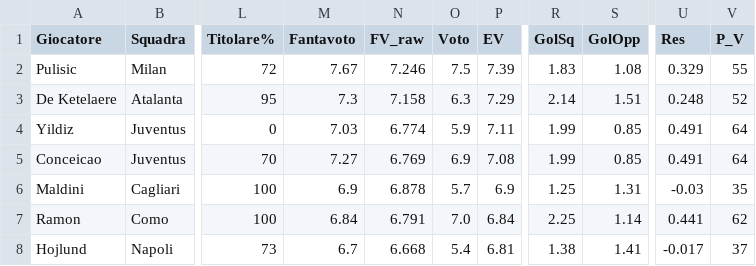
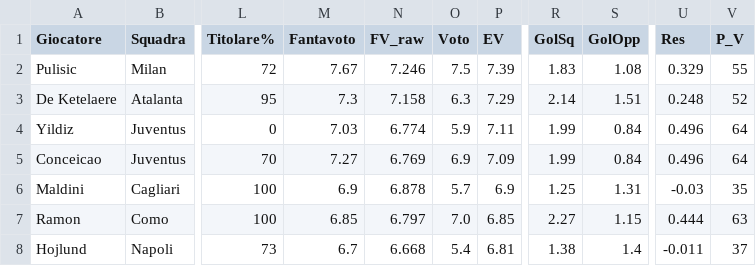
Before and after one commit to dramaticsquare/fanta-predictor, a CSV file: docs/previsioni.csv, drawn as a sheet; only a part is shown, gaps mark what is left out; the diff covers the shown part only; the diff names each change by its address in the sheet, - before the commit and + after, or states it on an @@ line.

Commit message:
aggiornamento previsioni

```diff
--- a/docs/previsioni.csv
+++ b/docs/previsioni.csv
-S4:S5 (GolOpp): 0.85
+S4:S5 (GolOpp): 0.84
-U4:U5 (Res): 0.491
+U4:U5 (Res): 0.496
-P5 (EV): 7.08
+P5 (EV): 7.09
-M7 (Fantavoto): 6.84
+M7 (Fantavoto): 6.85
-N7 (FV_raw): 6.791
+N7 (FV_raw): 6.797
-P7 (EV): 6.84
+P7 (EV): 6.85
-R7 (GolSq): 2.25
+R7 (GolSq): 2.27
-S7 (GolOpp): 1.14
+S7 (GolOpp): 1.15
-U7 (Res): 0.441
+U7 (Res): 0.444
-V7 (P_V): 62
+V7 (P_V): 63
-S8 (GolOpp): 1.41
+S8 (GolOpp): 1.4
-U8 (Res): -0.017
+U8 (Res): -0.011
```
Also changed, not shown: 58 edited cells elsewhere in this file, storico/G08.csv, 3 other files.
